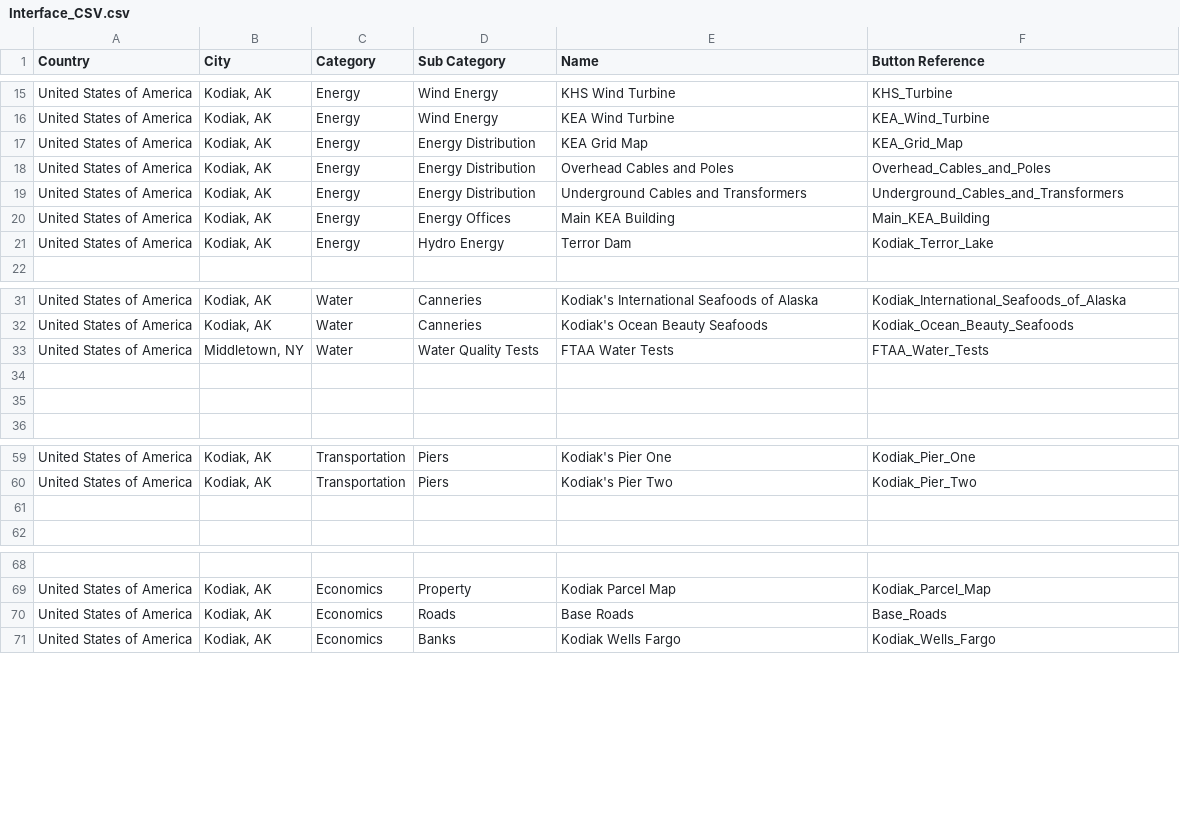
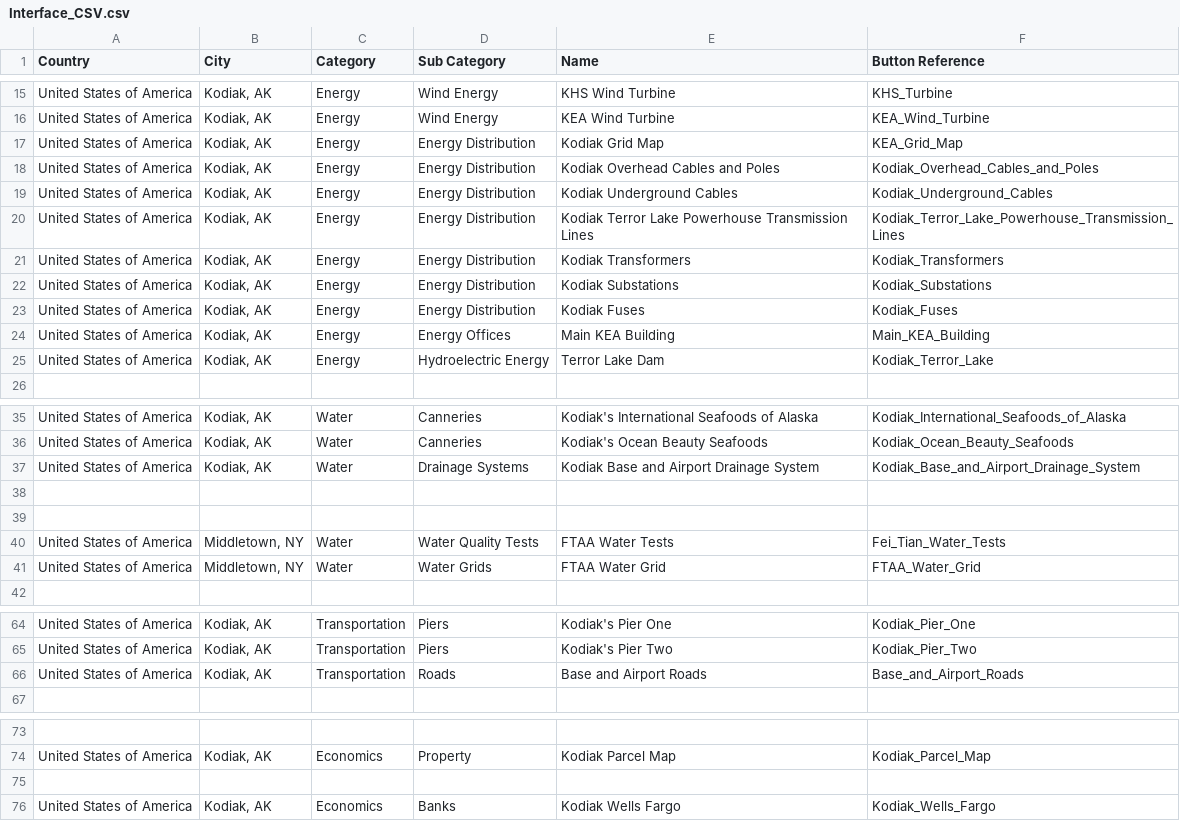
Before and after one commit to TrilliumLearning/AWorldBridge_CitySmart, a CSV file: CitySmart/User_Interface_Upgrade/Interface_CSV.csv, drawn as a sheet; only a part is shown, gaps mark what is left out; the diff covers the shown part only.

```diff
--- a/CitySmart/User_Interface_Upgrade/Interface_CSV.csv
+++ b/CitySmart/User_Interface_Upgrade/Interface_CSV.csv
@@ -16,7 +16,11 @@ United States of America,"Kodiak, AK",Energy,Wind Energy,KHS Wind Turbine,KHS_Tu
 United States of America,"Kodiak, AK",Energy,Wind Energy,KEA Wind Turbine,KEA_Wind_Turbine
-United States of America,"Kodiak, AK",Energy,Energy Distribution,KEA Grid Map,KEA_Grid_Map
-United States of America,"Kodiak, AK",Energy,Energy Distribution,Overhead Cables and Poles,Overhead_Cables_and_Poles
-United States of America,"Kodiak, AK",Energy,Energy Distribution,Underground Cables and Transformers,Underground_Cables_and_Transformers
+United States of America,"Kodiak, AK",Energy,Energy Distribution,Kodiak Grid Map,KEA_Grid_Map
+United States of America,"Kodiak, AK",Energy,Energy Distribution,Kodiak Overhead Cables and Poles,Kodiak_Overhead_Cables_and_Poles
+United States of America,"Kodiak, AK",Energy,Energy Distribution,Kodiak Underground Cables,Kodiak_Underground_Cables
+United States of America,"Kodiak, AK",Energy,Energy Distribution,Kodiak Terror Lake Powerhouse Transmission Lines,Kodiak_Terror_Lake_Powerhouse_Transmission_Lines
+United States of America,"Kodiak, AK",Energy,Energy Distribution,Kodiak Transformers,Kodiak_Transformers
+United States of America,"Kodiak, AK",Energy,Energy Distribution,Kodiak Substations,Kodiak_Substations
+United States of America,"Kodiak, AK",Energy,Energy Distribution,Kodiak Fuses,Kodiak_Fuses
 United States of America,"Kodiak, AK",Energy,Energy Offices,Main KEA Building,Main_KEA_Building
-United States of America,"Kodiak, AK",Energy,Hydro Energy,Terror Dam,Kodiak_Terror_Lake
+United States of America,"Kodiak, AK",Energy,Hydroelectric Energy,Terror Lake Dam,Kodiak_Terror_Lake
 
@@ -32,5 +36,7 @@ United States of America,"Kodiak, AK",Water,Canneries,Kodiak's International Sea
 United States of America,"Kodiak, AK",Water,Canneries,Kodiak's Ocean Beauty Seafoods,Kodiak_Ocean_Beauty_Seafoods
-United States of America,"Middletown, NY",Water,Water Quality Tests,FTAA Water Tests,FTAA_Water_Tests
+United States of America,"Kodiak, AK",Water,Drainage Systems,Kodiak Base and Airport Drainage System,Kodiak_Base_and_Airport_Drainage_System
 
 
+United States of America,"Middletown, NY",Water,Water Quality Tests,FTAA Water Tests,Fei_Tian_Water_Tests
+United States of America,"Middletown, NY",Water,Water Grids,FTAA Water Grid,FTAA_Water_Grid
 
@@ -60,3 +65,3 @@ United States of America,"Kodiak, AK",Transportation,Piers,Kodiak's Pier One,Kod
 United States of America,"Kodiak, AK",Transportation,Piers,Kodiak's Pier Two,Kodiak_Pier_Two
-
+United States of America,"Kodiak, AK",Transportation,Roads,Base and Airport Roads,Base_and_Airport_Roads
 
@@ -69,3 +74,3 @@ United States of America,"Kodiak, AK",Transportation,Piers,Kodiak's Pier Two,Kod
 United States of America,"Kodiak, AK",Economics,Property,Kodiak Parcel Map,Kodiak_Parcel_Map
-United States of America,"Kodiak, AK",Economics,Roads,Base Roads,Base_Roads
+
 United States of America,"Kodiak, AK",Economics,Banks,Kodiak Wells Fargo,Kodiak_Wells_Fargo
```
Also changed, not shown: 1 removed row and 13 edited cells elsewhere in this file, CitySmart/Layer_Files/Layer_csv/MasterDTEST.csv, 5 other files.
